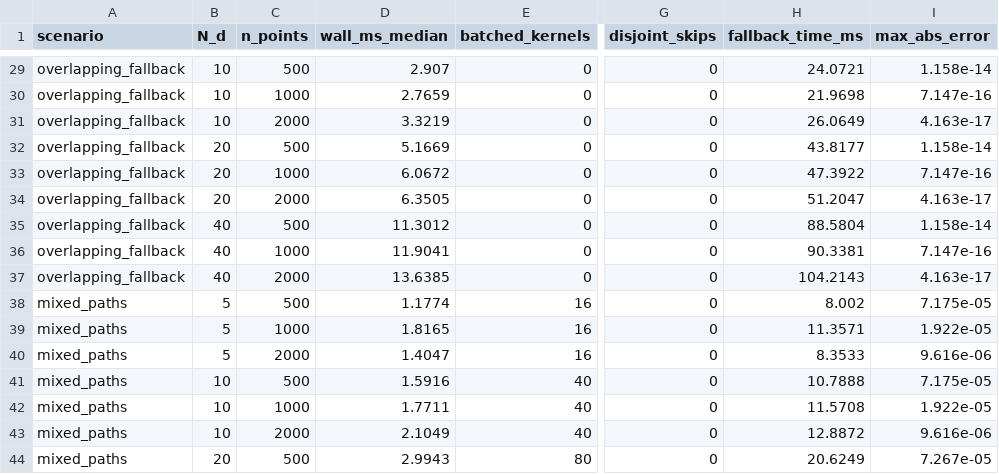
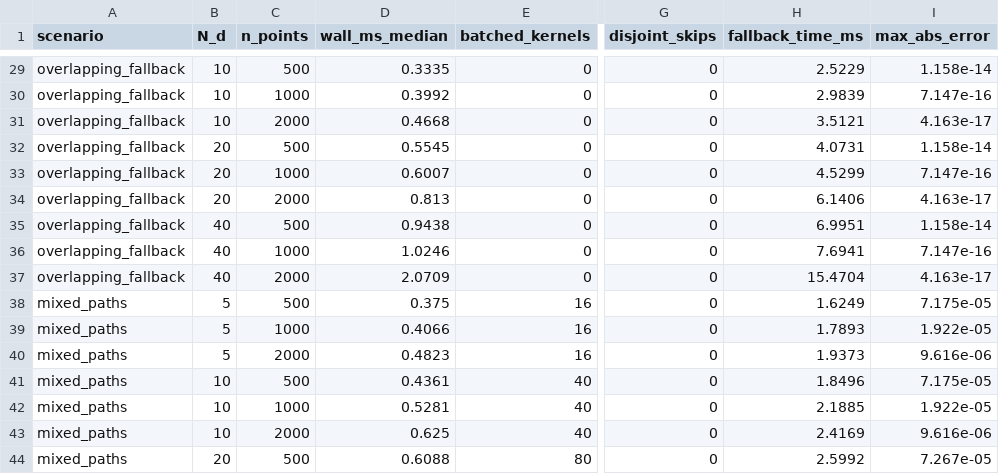
Before and after one commit to Adrian-Mag/intervalinf, a CSV file: rough_work/benchmark_phase2_compact_support_results.csv, drawn as a sheet; only a part is shown, gaps mark what is left out; the diff covers the shown part only; the diff names each change by its address in the sheet, - before the commit and + after, or states it on an @@ line.

```diff
--- a/rough_work/benchmark_phase2_compact_support_results.csv
+++ b/rough_work/benchmark_phase2_compact_support_results.csv
-D29 (wall_ms_median): 2.907
+D29 (wall_ms_median): 0.3335
-H29 (fallback_time_ms): 24.0721
+H29 (fallback_time_ms): 2.5229
-D30 (wall_ms_median): 2.7659
+D30 (wall_ms_median): 0.3992
-H30 (fallback_time_ms): 21.9698
+H30 (fallback_time_ms): 2.9839
-D31 (wall_ms_median): 3.3219
+D31 (wall_ms_median): 0.4668
-H31 (fallback_time_ms): 26.0649
+H31 (fallback_time_ms): 3.5121
-D32 (wall_ms_median): 5.1669
+D32 (wall_ms_median): 0.5545
-H32 (fallback_time_ms): 43.8177
+H32 (fallback_time_ms): 4.0731
-D33 (wall_ms_median): 6.0672
+D33 (wall_ms_median): 0.6007
-H33 (fallback_time_ms): 47.3922
+H33 (fallback_time_ms): 4.5299
-D34 (wall_ms_median): 6.3505
+D34 (wall_ms_median): 0.813
-H34 (fallback_time_ms): 51.2047
+H34 (fallback_time_ms): 6.1406
-D35 (wall_ms_median): 11.3012
+D35 (wall_ms_median): 0.9438
-H35 (fallback_time_ms): 88.5804
+H35 (fallback_time_ms): 6.9951
-D36 (wall_ms_median): 11.9041
+D36 (wall_ms_median): 1.0246
-H36 (fallback_time_ms): 90.3381
+H36 (fallback_time_ms): 7.6941
-D37 (wall_ms_median): 13.6385
+D37 (wall_ms_median): 2.0709
-H37 (fallback_time_ms): 104.2143
+H37 (fallback_time_ms): 15.4704
-D38 (wall_ms_median): 1.1774
+D38 (wall_ms_median): 0.375
-H38 (fallback_time_ms): 8.002
+H38 (fallback_time_ms): 1.6249
-D39 (wall_ms_median): 1.8165
+D39 (wall_ms_median): 0.4066
-H39 (fallback_time_ms): 11.3571
+H39 (fallback_time_ms): 1.7893
-D40 (wall_ms_median): 1.4047
+D40 (wall_ms_median): 0.4823
-H40 (fallback_time_ms): 8.3533
+H40 (fallback_time_ms): 1.9373
-D41 (wall_ms_median): 1.5916
+D41 (wall_ms_median): 0.4361
-H41 (fallback_time_ms): 10.7888
+H41 (fallback_time_ms): 1.8496
-D42 (wall_ms_median): 1.7711
+D42 (wall_ms_median): 0.5281
-H42 (fallback_time_ms): 11.5708
+H42 (fallback_time_ms): 2.1885
-D43 (wall_ms_median): 2.1049
+D43 (wall_ms_median): 0.625
-H43 (fallback_time_ms): 12.8872
+H43 (fallback_time_ms): 2.4169
-D44 (wall_ms_median): 2.9943
+D44 (wall_ms_median): 0.6088
-H44 (fallback_time_ms): 20.6249
+H44 (fallback_time_ms): 2.5992
```
Also changed, not shown: 40 edited cells elsewhere in this file, rough_work/benchmark_dli_oracle_bundle_bundle.csv, rough_work/benchmark_dli_oracle_bundle_oracle.csv, 9 other files.
